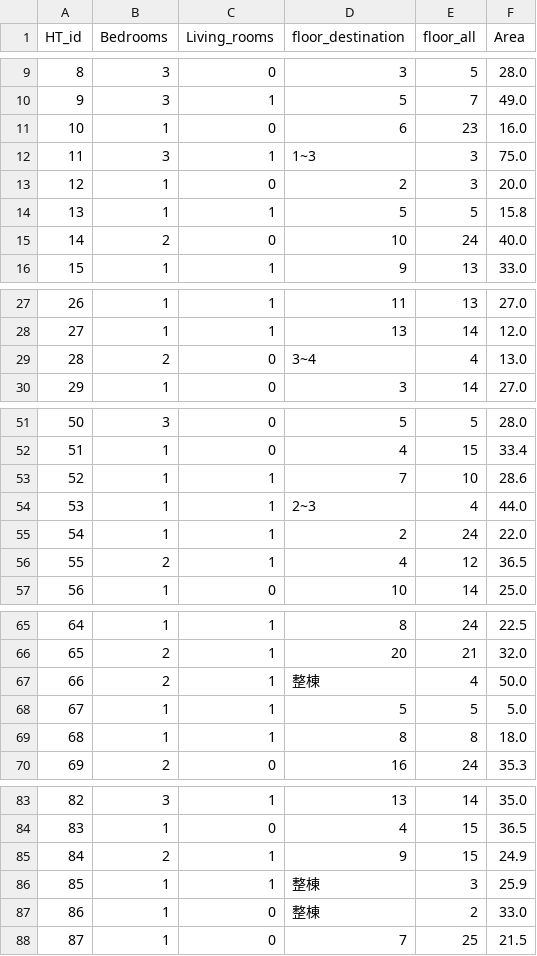
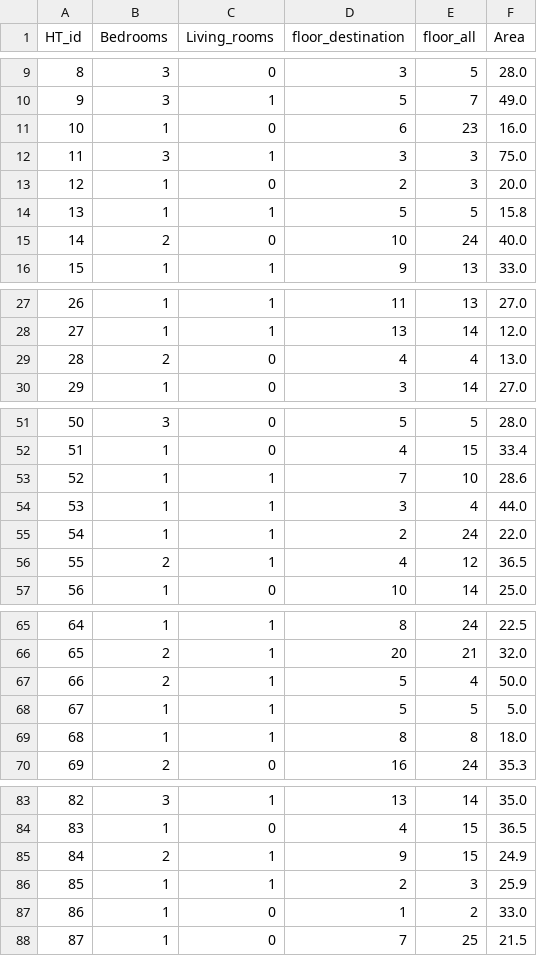
Before and after one commit to Vincent5201/DB_project, a CSV file: sorte_datas/house_type_finish.csv, drawn as a sheet; only a part is shown, gaps mark what is left out; the diff covers the shown part only.

Commit message:
data import and fix

```diff
--- a/sorte_datas/house_type_finish.csv
+++ b/sorte_datas/house_type_finish.csv
@@ -11,3 +11,3 @@ HT_id,Bedrooms,Living_rooms,floor_destination,floor_all,Area
 10,1,0,6,23,16.0
-11,3,1,1~3,3,75.0
+11,3,1,3,3,75.0
 12,1,0,2,3,20.0
@@ -28,3 +28,3 @@ HT_id,Bedrooms,Living_rooms,floor_destination,floor_all,Area
 27,1,1,13,14,12.0
-28,2,0,3~4,4,13.0
+28,2,0,4,4,13.0
 29,1,0,3,14,27.0
@@ -53,3 +53,3 @@ HT_id,Bedrooms,Living_rooms,floor_destination,floor_all,Area
 52,1,1,7,10,28.6
-53,1,1,2~3,4,44.0
+53,1,1,3,4,44.0
 54,1,1,2,24,22.0
@@ -66,3 +66,3 @@ HT_id,Bedrooms,Living_rooms,floor_destination,floor_all,Area
 65,2,1,20,21,32.0
-66,2,1,整棟,4,50.0
+66,2,1,5,4,50.0
 67,1,1,5,5,5.0
@@ -85,4 +85,4 @@ HT_id,Bedrooms,Living_rooms,floor_destination,floor_all,Area
 84,2,1,9,15,24.9
-85,1,1,整棟,3,25.9
-86,1,0,整棟,2,33.0
+85,1,1,2,3,25.9
+86,1,0,1,2,33.0
 87,1,0,7,25,21.5
```
Also changed, not shown: 4 edited cells elsewhere in this file, 1 other file.
